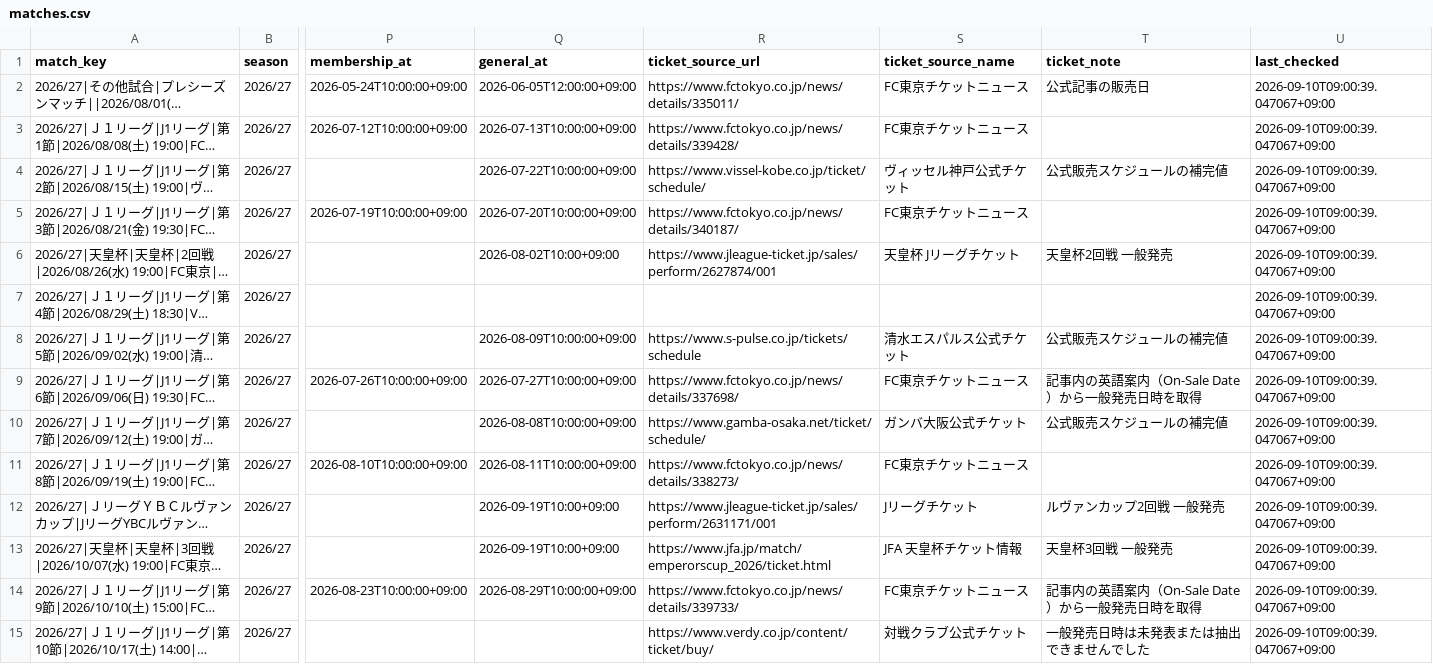
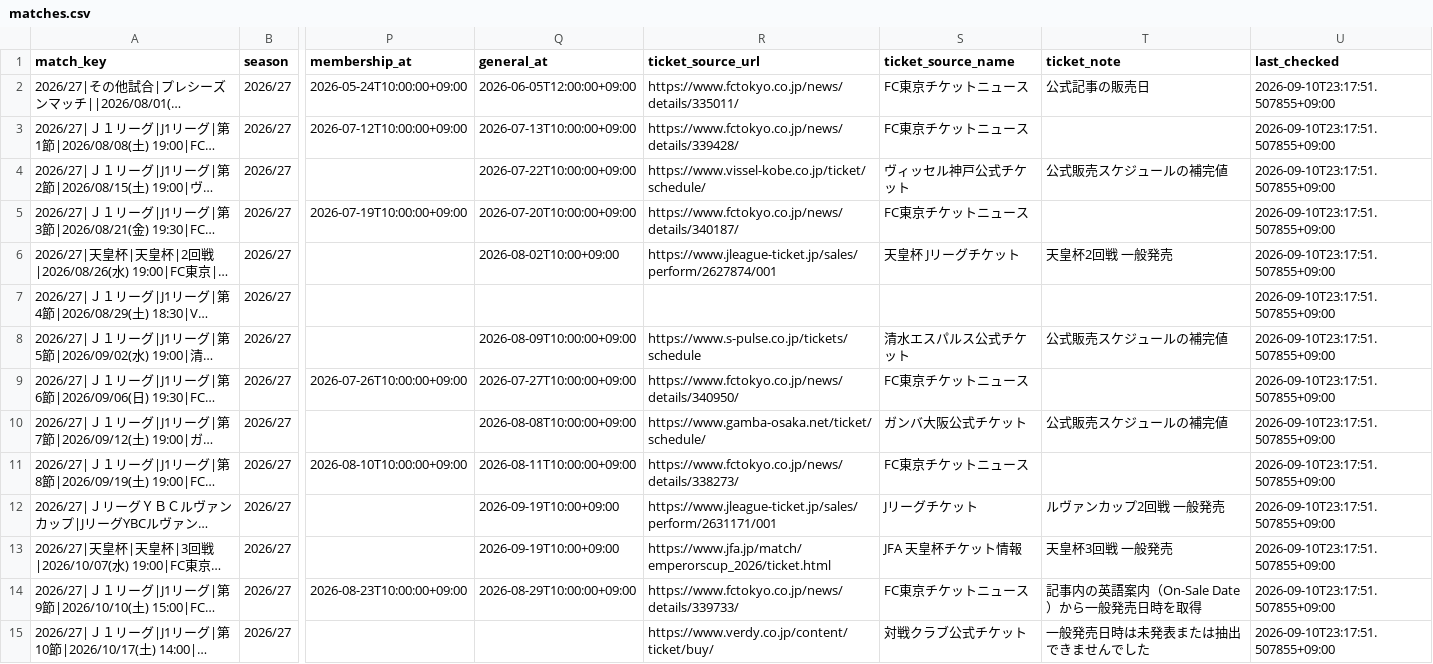
Before and after one commit to bizdocsupport/fctokyo-supporter-tools, a CSV file: data/matches.csv, drawn as a sheet; only a part is shown, gaps mark what is left out; long unchanged cells end in …; the diff covers the shown part only; the diff names each change by its address in the sheet, - before the commit and + after, or states it on an @@ line.

```diff
--- a/data/matches.csv
+++ b/data/matches.csv
-U2:U15 (last_checked): 2026-09-10T09:00:39.047067+09:00
+U2:U15 (last_checked): 2026-09-10T23:17:51.507855+09:00
-R9 (ticket_source_url): https://www.fctokyo.co.jp/news/details/337698/
+R9 (ticket_source_url): https://www.fctokyo.co.jp/news/details/340950/
-T9 (ticket_note): 記事内の英語案内（On-Sale Date）から一般発売日時を取得
+T9 (ticket_note): (empty)
```
Also changed, not shown: 32 edited cells elsewhere in this file, data/ticket_news.csv, 3 other files.
